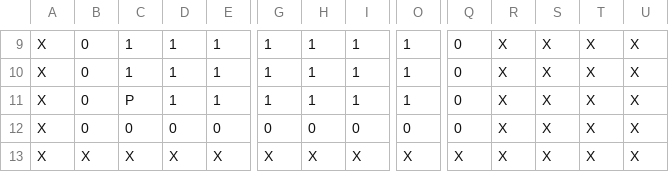
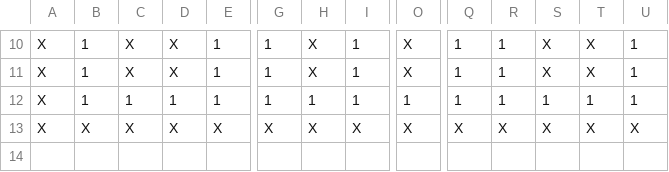
Before and after one commit to jimmyrisk/HankNet, a CSV file: deepmower/test_game/lawns/lawn22.csv, drawn as a sheet; only a part is shown, gaps mark what is left out; removed rows and columns are numbered as before the commit, all else as after; rows hold the shown columns only; the diff covers the shown part only; the diff names each change by its address in the sheet, - before the commit and + after, or states it on an @@ line.

Commit message:
more lawn fixes

```diff
--- a/deepmower/test_game/lawns/lawn22.csv
+++ b/deepmower/test_game/lawns/lawn22.csv
-B10:B12: 0
+B10:B12: 1
-C10:C11: 1
+C10:C11: X
-D10:D11: 1
+D10:D11: X
-H10:H11: 1
+H10:H11: X
-O10:O11: 1
+O10:O11: X
-Q10:Q12: 0
+Q10:Q12: 1
-R10:R12: X
+R10:R12: 1
-U10:U12: X
+U10:U12: 1
-C12: P
+C12: 1
-S12: X
+S12: 1
-T12: X
+T12: 1
-row 12: X | 0 | 0 | 0 | 0 | 0 | 0 | 0 | 0 | 0 | X | X | X | X
```
Also changed, not shown: 1 added row and 104 edited cells elsewhere in this file, deepmower/test_game/lawns/lawn33.csv.
